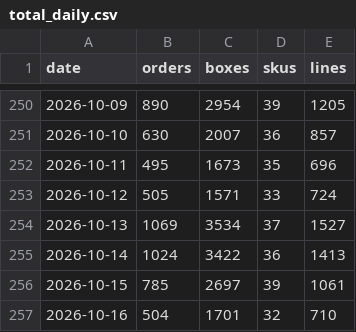
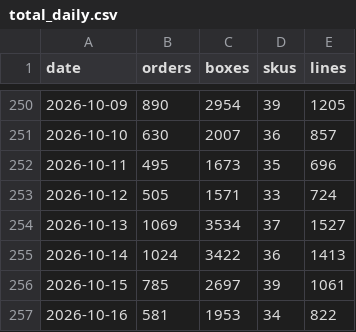
Before and after one commit to lkf99556/dm-orders-dashboard, a CSV file: data/total_daily.csv, drawn as a sheet; only a part is shown, gaps mark what is left out.

```diff
--- a/data/total_daily.csv
+++ b/data/total_daily.csv
@@ -256,2 +256,2 @@ date,orders,boxes,skus,lines
 2026-10-15,785,2697,39,1061
-2026-10-16,504,1701,32,710
+2026-10-16,581,1953,34,822
```
Also changed, not shown: data/sku_daily.csv, data/team_daily.csv, 3 other files.
